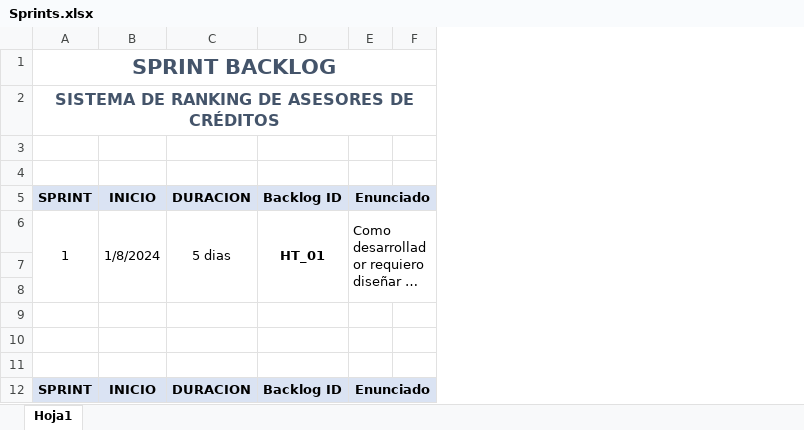
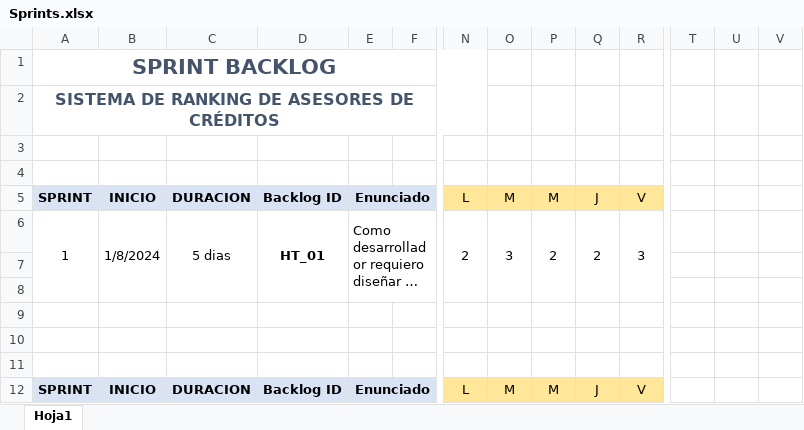
Before and after one commit to lilync2001/RankingBank, an Excel workbook: Documentación/Sprints.xlsx, sheet Hoja1, drawn as a sheet; only a part is shown, gaps mark what is left out; long unchanged cells end in …; values as stored, in another font and other column widths than the file's, no borders; removed rows and columns are numbered as before the commit, all else as after; the diff covers the shown part only; the diff names each change by its address in the sheet, - before the commit and + after, or states it on an @@ line.

```diff
--- a/Documentación/Sprints.xlsx (sheet Hoja1)
+++ b/Documentación/Sprints.xlsx (sheet Hoja1)
+column N, rows 5-12: L | 2 |  |  |  |  |  | L
+column O, rows 5-12: M | 3 |  |  |  |  |  | M
+column P, rows 5-12: M | 2 |  |  |  |  |  | M
+column Q, rows 5-12: J | 2 |  |  |  |  |  | J
+column R, rows 5-12: V | 3 |  |  |  |  |  | V
+column T, empty
+column U, empty
+column V, empty
-A1:N1 merged
+A1:N1 merged
-A2:N2 merged
+A2:N2 merged
```
Also changed, not shown: 39 added rows, 3 edited cells and cell formats elsewhere in this sheet, formulas that keep their value, Documentación/PRODUCT_BACKLOG.xlsx, 1 other file.
